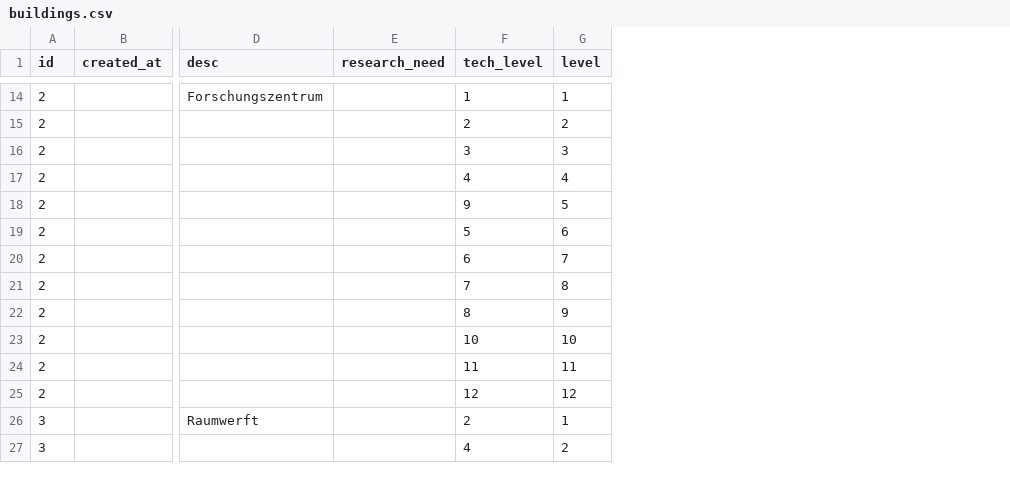
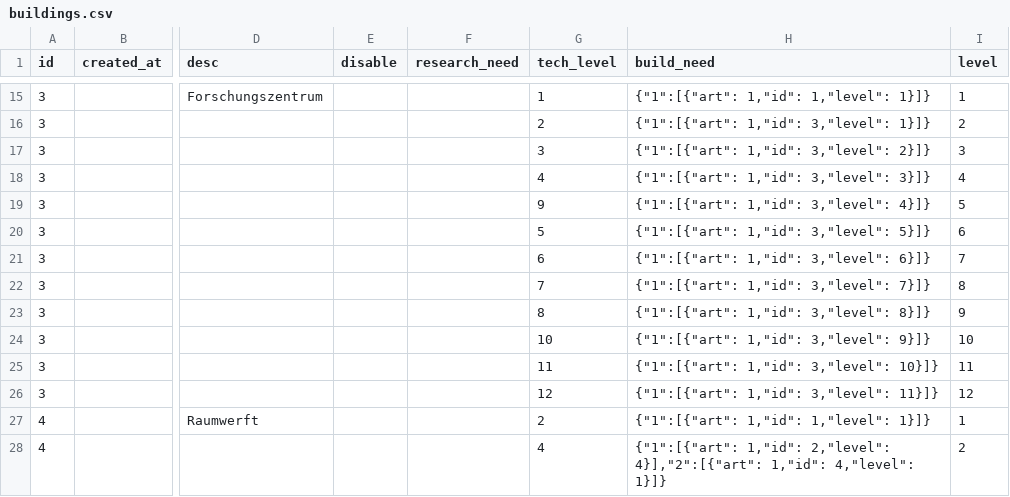
Before and after one commit to SuizideMinion/.gameserver, a CSV file: storage/csv/buildings.csv, drawn as a sheet; only a part is shown, gaps mark what is left out; addresses are those after the commit; the diff covers the shown part only; the diff names each change by its address in the sheet, - before the commit and + after, or states it on an @@ line.

```diff
--- a/storage/csv/buildings.csv
+++ b/storage/csv/buildings.csv
+column E (disable), empty
+column H (build_need), rows 15-28: {"1":[{"art": 1,"id": 1,"level": 1}]} | {"1":[{"art": 1,"id": 3,"level": 1}]} | {"1":[{"art": 1,"id": 3,"level": 2}]} | {"1":[{"art": 1,"id": 3,"level": 3}]} | {"1":[{"art": 1,"id": 3,"level": 4}]} | {"1":[{"art": 1,"id": 3,"level": 5}]} | {"1":[{"art": 1,"id": 3,"level": 6}]} | {"1":[{"art": 1,"id": 3,"level": 7}]} | {"1":[{"art": 1,"id": 3,"level": 8}]} | {"1":[{"art": 1,"id": 3,"level": 9}]} | {"1":[{"art": 1,"id": 3,"level": 10}]} | {"1":[{"art": 1,"id": 3,"level": 11}]} | {"1":[{"art": 1,"id": 1,"level": 1}]} | {"1":[{"art": 1,"id": 2,"level": 4}],"2":[{"art": 1,"id": 4,"level": 1}]}
-A15:A26 (id): 2
+A15:A26 (id): 3
-A27:A28 (id): 3
+A27:A28 (id): 4
```
Also changed, not shown: 1 added row and 75 edited cells elsewhere in this file, 44 other files.
